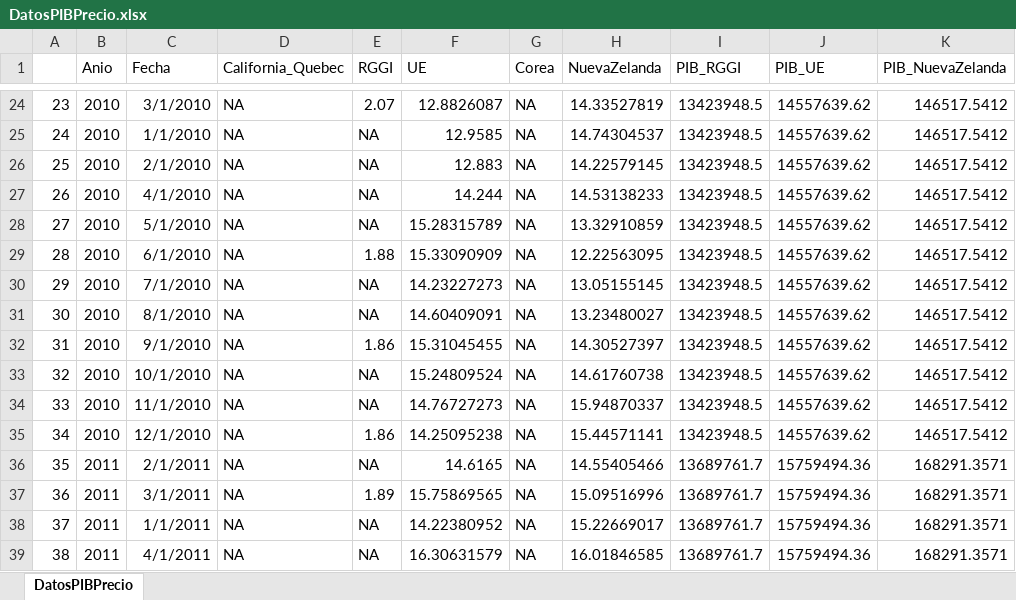
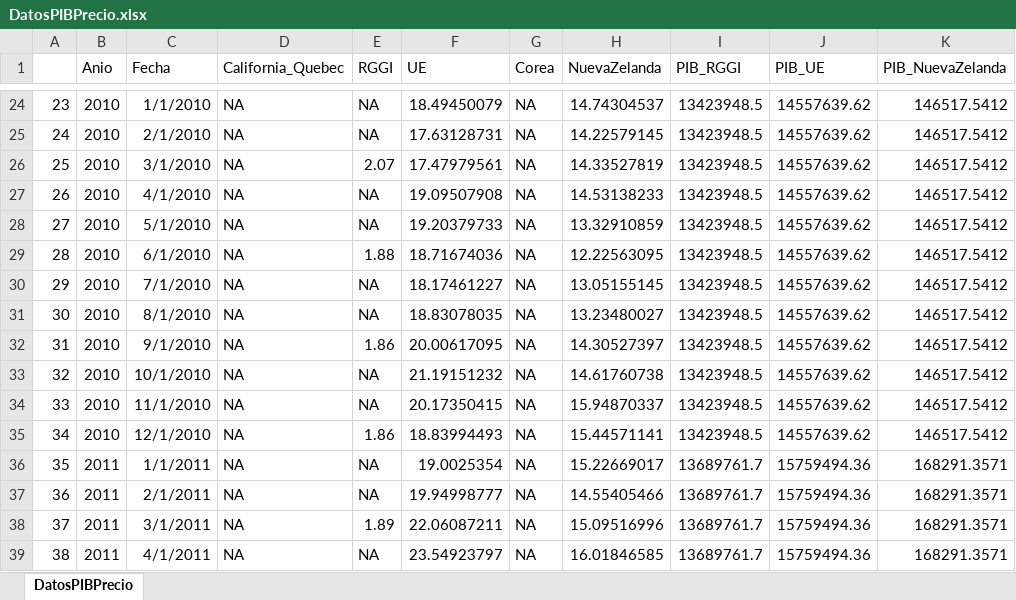
Before and after one commit to GonArr1996/Precios-de-carbono, an Excel workbook: DatosPIBPrecio.xlsx, sheet DatosPIBPrecio, drawn as a sheet; only a part is shown, gaps mark what is left out; values as stored, in another font and other column widths than the file's, no borders; the diff covers the shown part only; the diff names each change by its address in the sheet, - before the commit and + after, or states it on an @@ line.

```diff
--- a/DatosPIBPrecio.xlsx (sheet DatosPIBPrecio)
+++ b/DatosPIBPrecio.xlsx (sheet DatosPIBPrecio)
-C24 (Fecha): 3/1/2010
+C24 (Fecha): 1/1/2010
-E24 (RGGI): 2.07
+E24 (RGGI): NA
-F24 (UE): 12.8826087
+F24 (UE): 18.49450079
-H24 (NuevaZelanda): 14.33527819
+H24 (NuevaZelanda): 14.74304537
-C25 (Fecha): 1/1/2010
+C25 (Fecha): 2/1/2010
-F25 (UE): 12.9585
+F25 (UE): 17.63128731
-H25 (NuevaZelanda): 14.74304537
+H25 (NuevaZelanda): 14.22579145
-C26 (Fecha): 2/1/2010
+C26 (Fecha): 3/1/2010
-E26 (RGGI): NA
+E26 (RGGI): 2.07
-F26 (UE): 12.883
+F26 (UE): 17.47979561
-H26 (NuevaZelanda): 14.22579145
+H26 (NuevaZelanda): 14.33527819
-F27 (UE): 14.244
+F27 (UE): 19.09507908
-F28 (UE): 15.28315789
+F28 (UE): 19.20379733
-F29 (UE): 15.33090909
+F29 (UE): 18.71674036
-F30 (UE): 14.23227273
+F30 (UE): 18.17461227
-F31 (UE): 14.60409091
+F31 (UE): 18.83078035
-F32 (UE): 15.31045455
+F32 (UE): 20.00617095
-F33 (UE): 15.24809524
+F33 (UE): 21.19151232
-F34 (UE): 14.76727273
+F34 (UE): 20.17350415
-F35 (UE): 14.25095238
+F35 (UE): 18.83994493
-C36 (Fecha): 2/1/2011
+C36 (Fecha): 1/1/2011
-F36 (UE): 14.6165
+F36 (UE): 19.0025354
-H36 (NuevaZelanda): 14.55405466
+H36 (NuevaZelanda): 15.22669017
-C37 (Fecha): 3/1/2011
+C37 (Fecha): 2/1/2011
-E37 (RGGI): 1.89
+E37 (RGGI): NA
-F37 (UE): 15.75869565
+F37 (UE): 19.94998777
-H37 (NuevaZelanda): 15.09516996
+H37 (NuevaZelanda): 14.55405466
-C38 (Fecha): 1/1/2011
+C38 (Fecha): 3/1/2011
-E38 (RGGI): NA
+E38 (RGGI): 1.89
-F38 (UE): 14.22380952
+F38 (UE): 22.06087211
-H38 (NuevaZelanda): 15.22669017
+H38 (NuevaZelanda): 15.09516996
-F39 (UE): 16.30631579
+F39 (UE): 23.54923797
```
Also changed, not shown: 356 edited cells elsewhere in this sheet.
